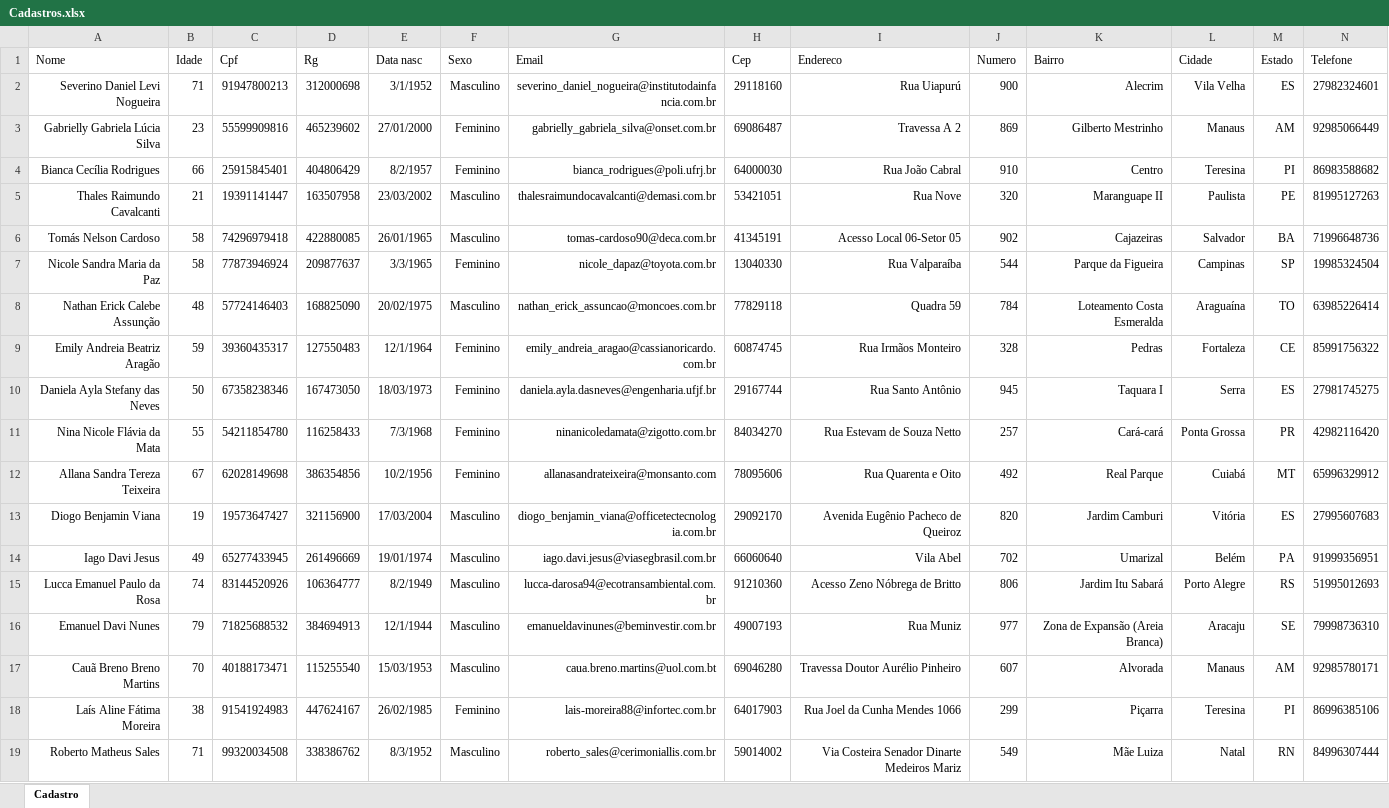
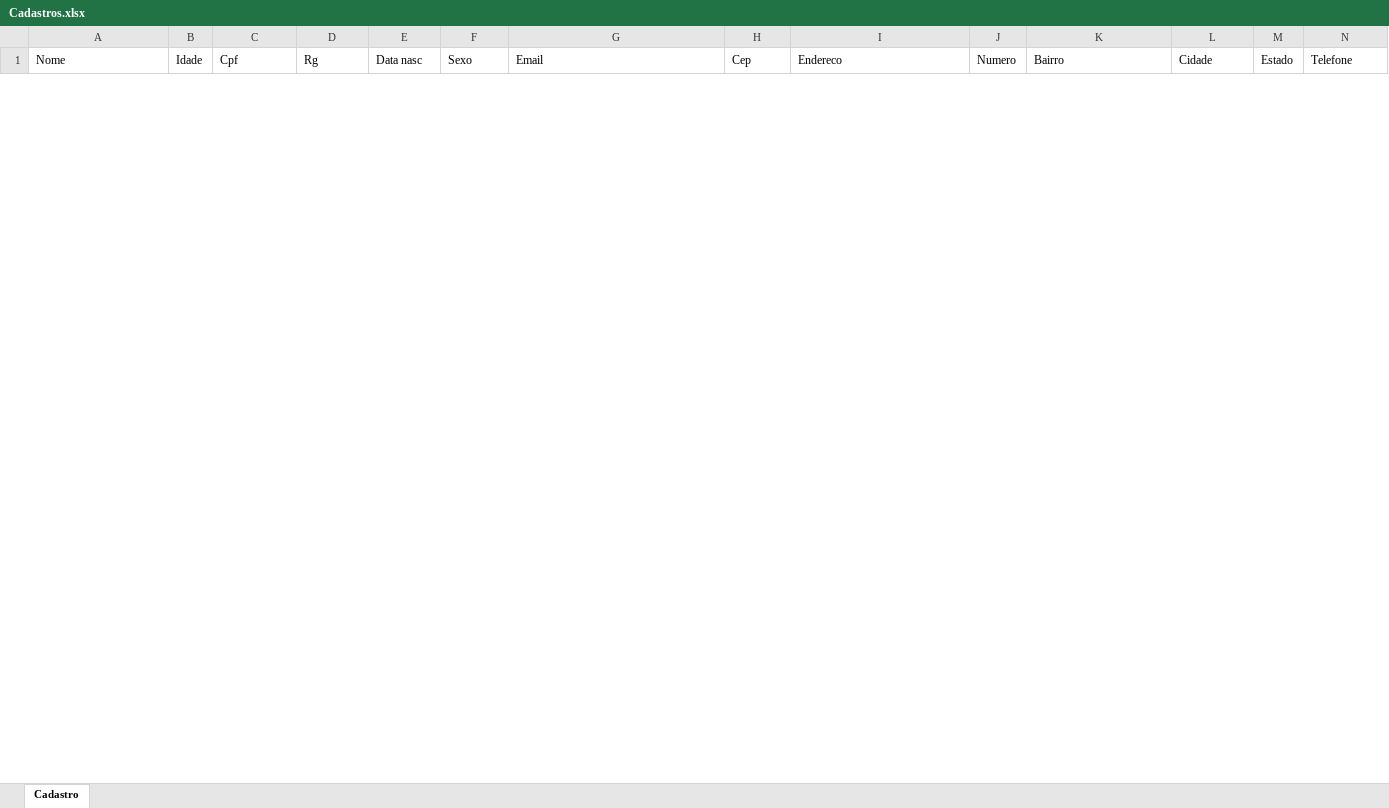
Before and after one commit to noslenholanda/REF_RegistrationRobot, an Excel workbook: Data/Output/Cadastros.xlsx, sheet Cadastro, drawn as a sheet; only a part is shown; values as stored, in another font and other column widths than the file's, no borders; table styles not drawn; removed rows and columns are numbered as before the commit, all else as after; the diff covers the shown part only; the diff names each change by its address in the sheet, - before the commit and + after, or states it on an @@ line.

Commit message:
Ajustado template

```diff
--- a/Data/Output/Cadastros.xlsx (sheet Cadastro)
+++ b/Data/Output/Cadastros.xlsx (sheet Cadastro)
-row 2: Severino Daniel Levi Nogueira | 71 | 91947800213 | 312000698 | 3/1/1952 | Masculino | severino_daniel_nogueira@institutodainfancia.com.br | 29118160 | Rua Uiapurú | 900 | Alecrim | Vila Velha | ES | 27982324601
-row 3: Gabrielly Gabriela Lúcia Silva | 23 | 55599909816 | 465239602 | 27/01/2000 | Feminino | gabrielly_gabriela_silva@onset.com.br | 69086487 | Travessa A 2 | 869 | Gilberto Mestrinho | Manaus | AM | 92985066449
-row 4: Bianca Cecília Rodrigues | 66 | 25915845401 | 404806429 | 8/2/1957 | Feminino | bianca_rodrigues@poli.ufrj.br | 64000030 | Rua João Cabral | 910 | Centro | Teresina | PI | 86983588682
-row 5: Thales Raimundo Cavalcanti | 21 | 19391141447 | 163507958 | 23/03/2002 | Masculino | thalesraimundocavalcanti@demasi.com.br | 53421051 | Rua Nove | 320 | Maranguape II | Paulista | PE | 81995127263
-row 6: Tomás Nelson Cardoso | 58 | 74296979418 | 422880085 | 26/01/1965 | Masculino | tomas-cardoso90@deca.com.br | 41345191 | Acesso Local 06-Setor 05 | 902 | Cajazeiras | Salvador | BA | 71996648736
-row 7: Nicole Sandra Maria da Paz | 58 | 77873946924 | 209877637 | 3/3/1965 | Feminino | nicole_dapaz@toyota.com.br | 13040330 | Rua Valparaíba | 544 | Parque da Figueira | Campinas | SP | 19985324504
-row 8: Nathan Erick Calebe Assunção | 48 | 57724146403 | 168825090 | 20/02/1975 | Masculino | nathan_erick_assuncao@moncoes.com.br | 77829118 | Quadra 59 | 784 | Loteamento Costa Esmeralda | Araguaína | TO | 63985226414
-row 9: Emily Andreia Beatriz Aragão | 59 | 39360435317 | 127550483 | 12/1/1964 | Feminino | emily_andreia_aragao@cassianoricardo.com.br | 60874745 | Rua Irmãos Monteiro | 328 | Pedras | Fortaleza | CE | 85991756322
-row 10: Daniela Ayla Stefany das Neves | 50 | 67358238346 | 167473050 | 18/03/1973 | Feminino | daniela.ayla.dasneves@engenharia.ufjf.br | 29167744 | Rua Santo Antônio | 945 | Taquara I | Serra | ES | 27981745275
-row 11: Nina Nicole Flávia da Mata | 55 | 54211854780 | 116258433 | 7/3/1968 | Feminino | ninanicoledamata@zigotto.com.br | 84034270 | Rua Estevam de Souza Netto | 257 | Cará-cará | Ponta Grossa | PR | 42982116420
-row 12: Allana Sandra Tereza Teixeira | 67 | 62028149698 | 386354856 | 10/2/1956 | Feminino | allanasandrateixeira@monsanto.com | 78095606 | Rua Quarenta e Oito | 492 | Real Parque | Cuiabá | MT | 65996329912
-row 13: Diogo Benjamin Viana | 19 | 19573647427 | 321156900 | 17/03/2004 | Masculino | diogo_benjamin_viana@officetectecnologia.com.br | 29092170 | Avenida Eugênio Pacheco de Queiroz | 820 | Jardim Camburi | Vitória | ES | 27995607683
-row 14: Iago Davi Jesus | 49 | 65277433945 | 261496669 | 19/01/1974 | Masculino | iago.davi.jesus@viasegbrasil.com.br | 66060640 | Vila Abel | 702 | Umarizal | Belém | PA | 91999356951
-row 15: Lucca Emanuel Paulo da Rosa | 74 | 83144520926 | 106364777 | 8/2/1949 | Masculino | lucca-darosa94@ecotransambiental.com.br | 91210360 | Acesso Zeno Nóbrega de Britto | 806 | Jardim Itu Sabará | Porto Alegre | RS | 51995012693
-row 16: Emanuel Davi Nunes | 79 | 71825688532 | 384694913 | 12/1/1944 | Masculino | emanueldavinunes@beminvestir.com.br | 49007193 | Rua Muniz | 977 | Zona de Expansão (Areia Branca) | Aracaju | SE | 79998736310
-row 17: Cauã Breno Breno Martins | 70 | 40188173471 | 115255540 | 15/03/1953 | Masculino | caua.breno.martins@uol.com.bt | 69046280 | Travessa Doutor Aurélio Pinheiro | 607 | Alvorada | Manaus | AM | 92985780171
-row 18: Laís Aline Fátima Moreira | 38 | 91541924983 | 447624167 | 26/02/1985 | Feminino | lais-moreira88@infortec.com.br | 64017903 | Rua Joel da Cunha Mendes 1066 | 299 | Piçarra | Teresina | PI | 86996385106
-row 19: Roberto Matheus Sales | 71 | 99320034508 | 338386762 | 8/3/1952 | Masculino | roberto_sales@cerimoniallis.com.br | 59014002 | Via Costeira Senador Dinarte Medeiros Mariz | 549 | Mãe Luiza | Natal | RN | 84996307444
```
Also changed, not shown: 19 added rows and 20 removed rows elsewhere in this sheet.
